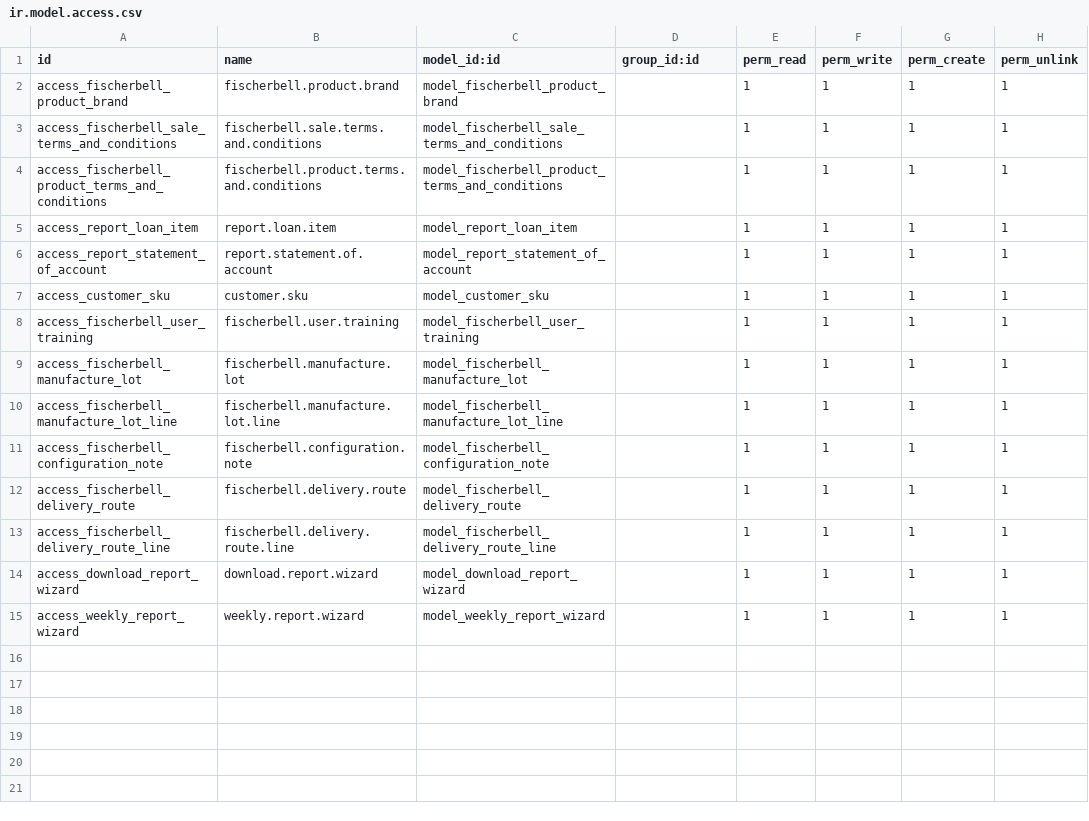
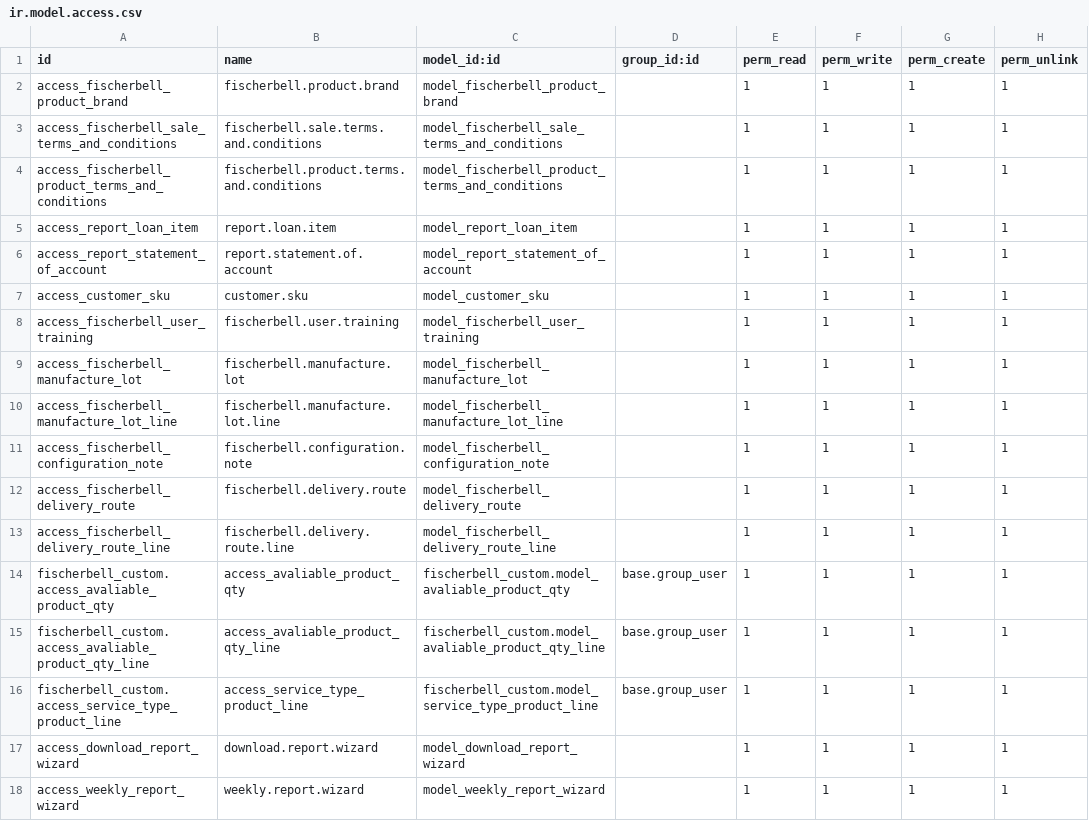
Before and after one commit to ensigncode/ec_JC_fischerbell_v16, a CSV file: source_codes/addons_fb/fischerbell_custom/security/ir.model.access.csv, drawn as a sheet; the diff names each change by its address in the sheet, - before the commit and + after, or states it on an @@ line.

Commit message:
[ADD] - Add om changes of sales sheet.

```diff
--- a/source_codes/addons_fb/fischerbell_custom/security/ir.model.access.csv
+++ b/source_codes/addons_fb/fischerbell_custom/security/ir.model.access.csv
+row 14: fischerbell_custom.access_avaliable_product_qty | access_avaliable_product_qty | fischerbell_custom.model_avaliable_product_qty | base.group_user | 1 | 1 | 1 | 1
+row 15: fischerbell_custom.access_avaliable_product_qty_line | access_avaliable_product_qty_line | fischerbell_custom.model_avaliable_product_qty_line | base.group_user | 1 | 1 | 1 | 1
+row 16: fischerbell_custom.access_service_type_product_line | access_service_type_product_line | fischerbell_custom.model_service_type_product_line | base.group_user | 1 | 1 | 1 | 1
```
Also changed, not shown: 10 other files.
